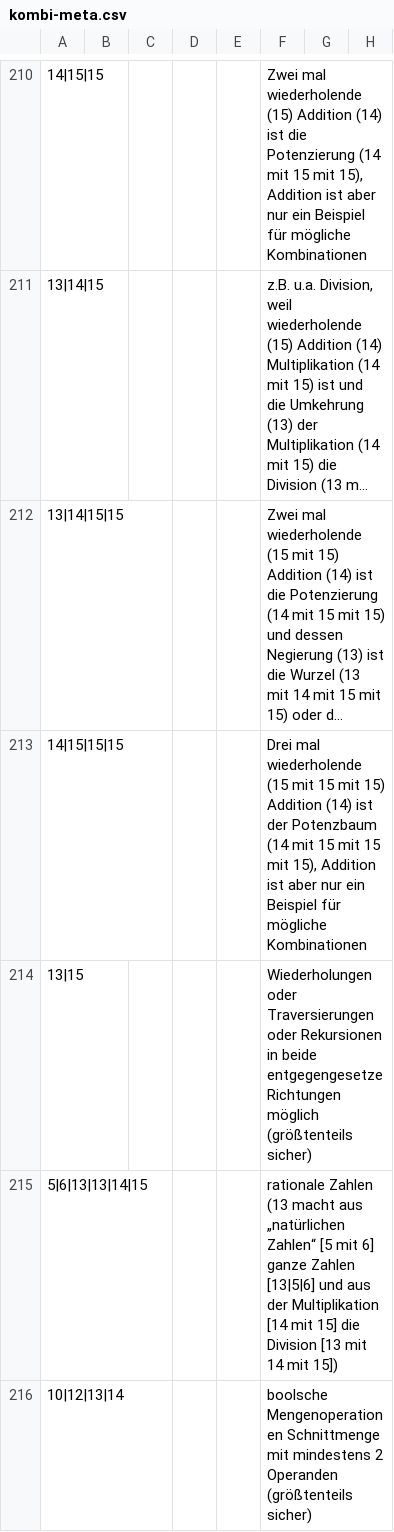
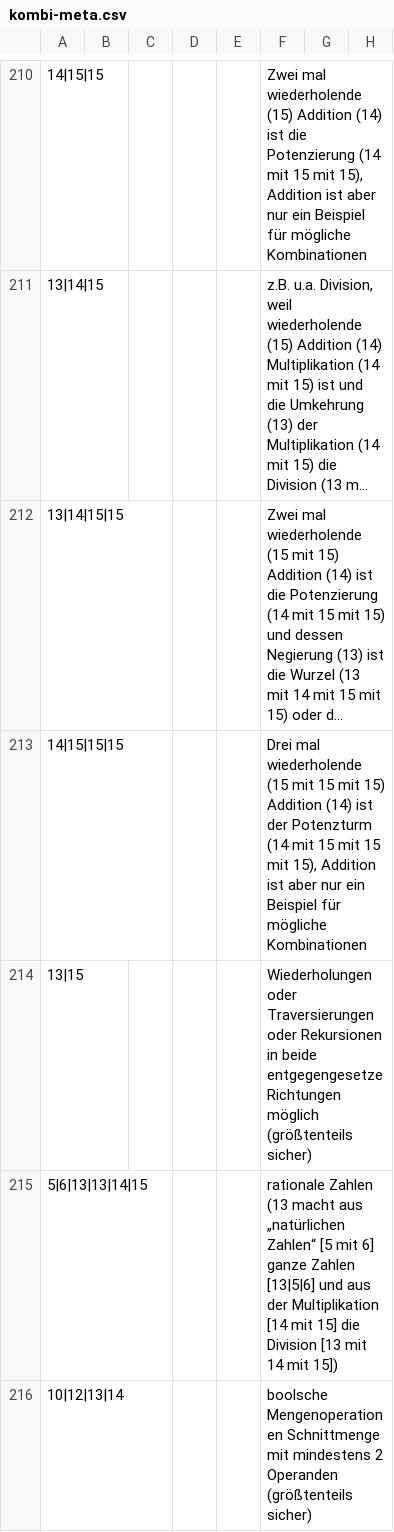
Before and after one commit to githubuser2000/reta, a CSV file: csv/kombi-meta.csv, drawn as a sheet; only a part is shown, gaps mark what is left out; long unchanged cells end in …; the diff names each change by its address in the sheet, - before the commit and + after, or states it on an @@ line.

Commit message:
Potenzturm statt Potenzbaum; Modus 4 und 12; Musik auch bei 15_14 und Anführerarten auch bei 15_7; Musik 5,8,9,20,21,28,29,31; u10/10

```diff
--- a/csv/kombi-meta.csv
+++ b/csv/kombi-meta.csv
-F213: …ist der Potenzbaum (14 mit…
+F213: …ist der Potenzturm (14 mit…
```
Also changed, not shown: 2 other files.
